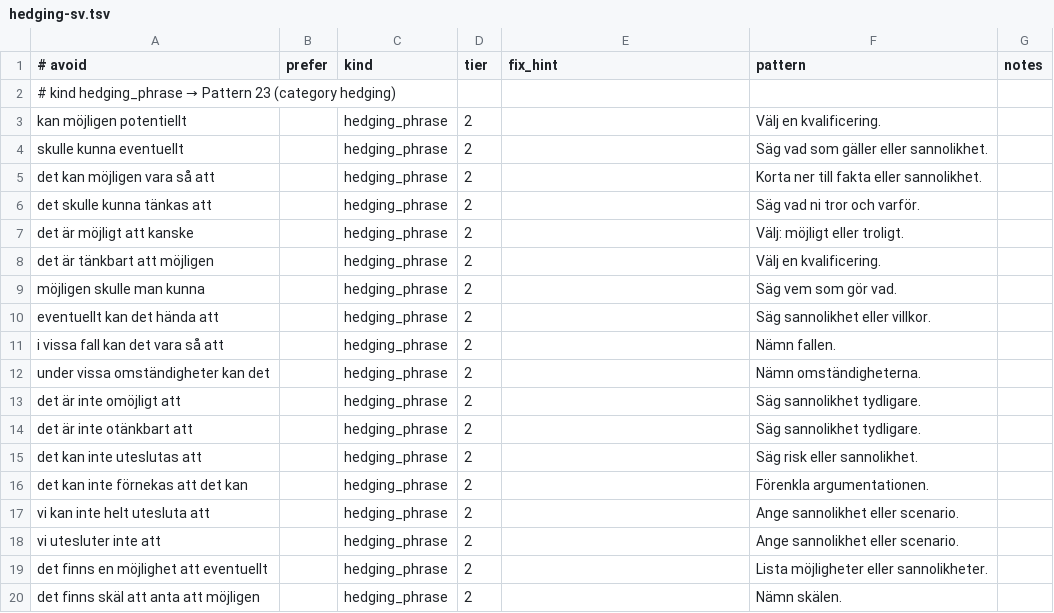
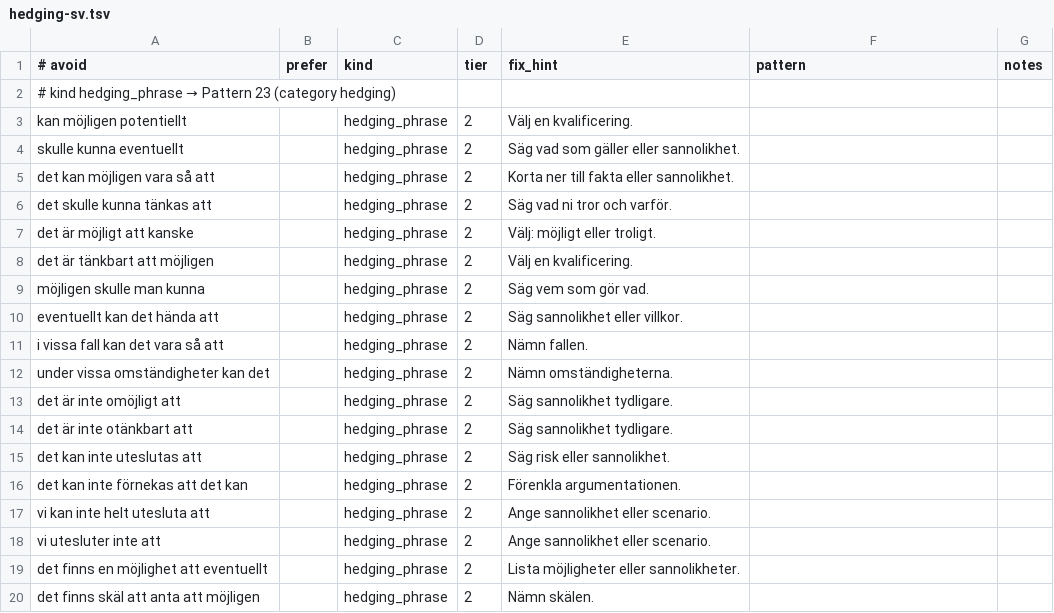
Before and after one commit to markus-lassfolk/humanizer, a TSV file: locales/sv-se/references/hedging-sv.tsv, drawn as a sheet; only a part is shown; the diff covers the shown part only.

```diff
--- a/locales/sv-se/references/hedging-sv.tsv
+++ b/locales/sv-se/references/hedging-sv.tsv
@@ -2,19 +2,19 @@
 # kind hedging_phrase → Pattern 23 (category hedging)
-kan möjligen potentiellt		hedging_phrase	2		Välj en kvalificering.		
-skulle kunna eventuellt		hedging_phrase	2		Säg vad som gäller eller sannolikhet.		
-det kan möjligen vara så att		hedging_phrase	2		Korta ner till fakta eller sannolikhet.		
-det skulle kunna tänkas att		hedging_phrase	2		Säg vad ni tror och varför.		
-det är möjligt att kanske		hedging_phrase	2		Välj: möjligt eller troligt.		
-det är tänkbart att möjligen		hedging_phrase	2		Välj en kvalificering.		
-möjligen skulle man kunna		hedging_phrase	2		Säg vem som gör vad.		
-eventuellt kan det hända att		hedging_phrase	2		Säg sannolikhet eller villkor.		
-i vissa fall kan det vara så att		hedging_phrase	2		Nämn fallen.		
-under vissa omständigheter kan det		hedging_phrase	2		Nämn omständigheterna.		
-det är inte omöjligt att		hedging_phrase	2		Säg sannolikhet tydligare.		
-det är inte otänkbart att		hedging_phrase	2		Säg sannolikhet tydligare.		
-det kan inte uteslutas att		hedging_phrase	2		Säg risk eller sannolikhet.		
-det kan inte förnekas att det kan		hedging_phrase	2		Förenkla argumentationen.		
-vi kan inte helt utesluta att		hedging_phrase	2		Ange sannolikhet eller scenario.		
-vi utesluter inte att		hedging_phrase	2		Ange sannolikhet eller scenario.		
-det finns en möjlighet att eventuellt		hedging_phrase	2		Lista möjligheter eller sannolikheter.		
-det finns skäl att anta att möjligen		hedging_phrase	2		Nämn skälen.		
+kan möjligen potentiellt		hedging_phrase	2	Välj en kvalificering.		
+skulle kunna eventuellt		hedging_phrase	2	Säg vad som gäller eller sannolikhet.		
+det kan möjligen vara så att		hedging_phrase	2	Korta ner till fakta eller sannolikhet.		
+det skulle kunna tänkas att		hedging_phrase	2	Säg vad ni tror och varför.		
+det är möjligt att kanske		hedging_phrase	2	Välj: möjligt eller troligt.		
+det är tänkbart att möjligen		hedging_phrase	2	Välj en kvalificering.		
+möjligen skulle man kunna		hedging_phrase	2	Säg vem som gör vad.		
+eventuellt kan det hända att		hedging_phrase	2	Säg sannolikhet eller villkor.		
+i vissa fall kan det vara så att		hedging_phrase	2	Nämn fallen.		
+under vissa omständigheter kan det		hedging_phrase	2	Nämn omständigheterna.		
+det är inte omöjligt att		hedging_phrase	2	Säg sannolikhet tydligare.		
+det är inte otänkbart att		hedging_phrase	2	Säg sannolikhet tydligare.		
+det kan inte uteslutas att		hedging_phrase	2	Säg risk eller sannolikhet.		
+det kan inte förnekas att det kan		hedging_phrase	2	Förenkla argumentationen.		
+vi kan inte helt utesluta att		hedging_phrase	2	Ange sannolikhet eller scenario.		
+vi utesluter inte att		hedging_phrase	2	Ange sannolikhet eller scenario.		
+det finns en möjlighet att eventuellt		hedging_phrase	2	Lista möjligheter eller sannolikheter.		
+det finns skäl att anta att möjligen		hedging_phrase	2	Nämn skälen.		
```
Also changed, not shown: 156 edited cells elsewhere in this file, locales/sv-se/references/cliches-sv.tsv, locales/sv-se/references/inclusive-language-sv.tsv, 3 other files.
